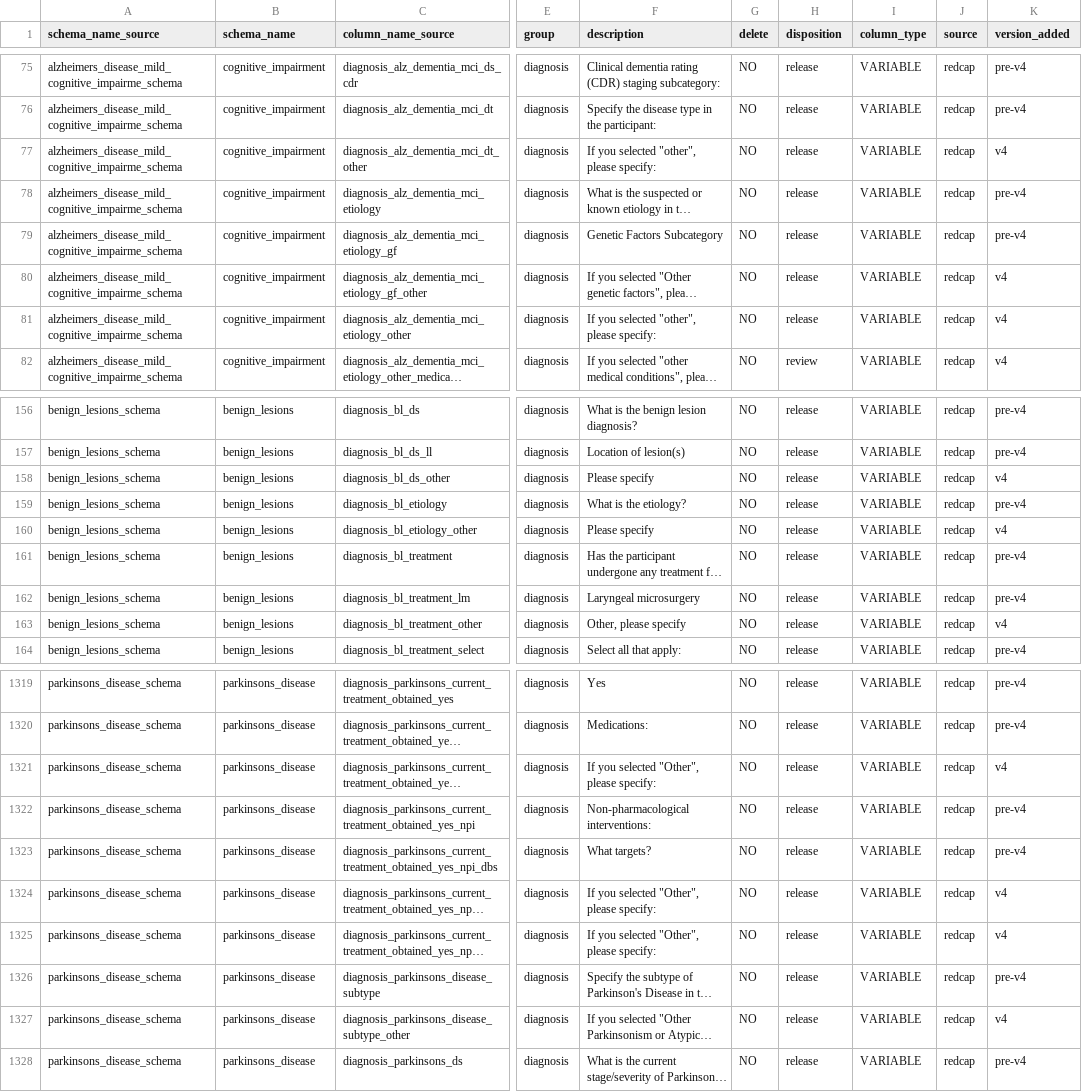
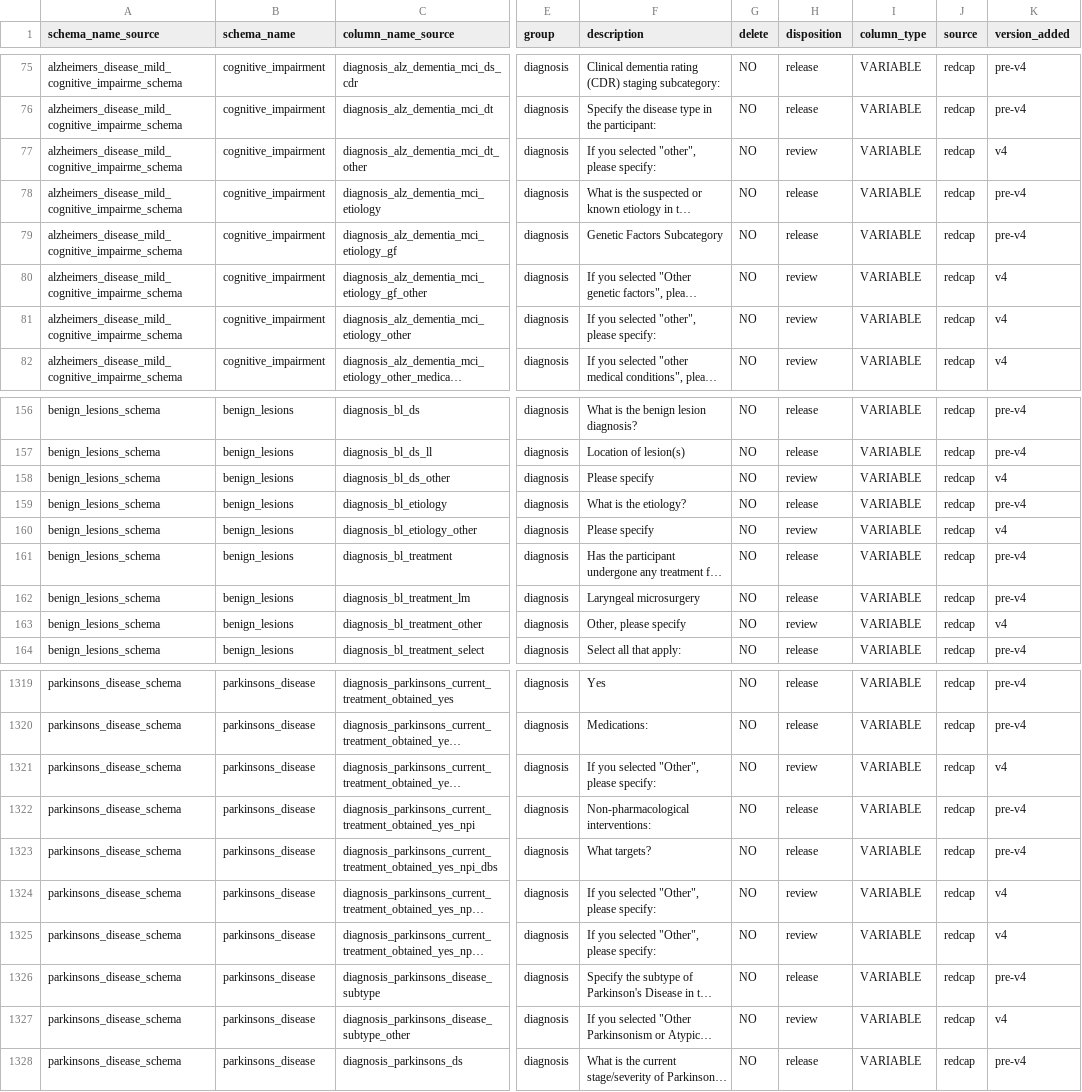
Before and after one commit to sensein/b2aiprep, a CSV file: src/b2aiprep/prepare/resources/bids_field_organization.csv, drawn as a sheet; only a part is shown, gaps mark what is left out; long unchanged cells end in …; the diff covers the shown part only; the diff names each change by its address in the sheet, - before the commit and + after, or states it on an @@ line.

```diff
--- a/src/b2aiprep/prepare/resources/bids_field_organization.csv
+++ b/src/b2aiprep/prepare/resources/bids_field_organization.csv
-H77 (disposition): release
+H77 (disposition): review
-H80:H81 (disposition): release
+H80:H81 (disposition): review
-H158 (disposition): release
+H158 (disposition): review
-H160 (disposition): release
+H160 (disposition): review
-H163 (disposition): release
+H163 (disposition): review
-H1321 (disposition): release
+H1321 (disposition): review
-H1324:H1325 (disposition): release
+H1324:H1325 (disposition): review
-H1327 (disposition): release
+H1327 (disposition): review
```
Also changed, not shown: 81 edited cells elsewhere in this file.
